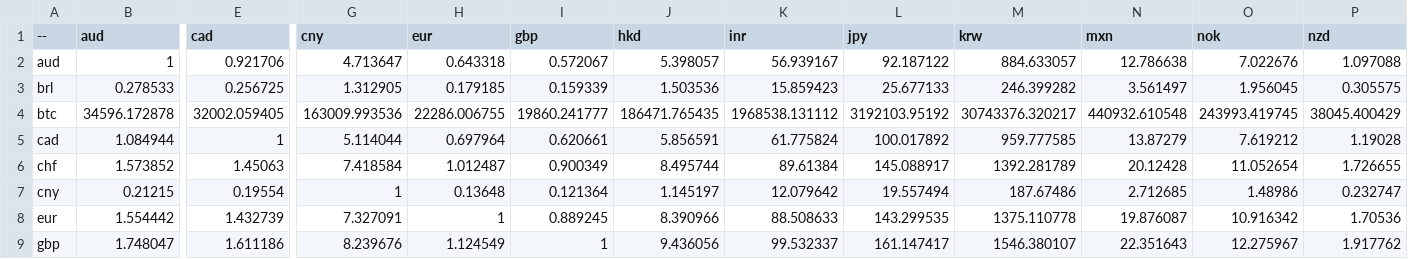
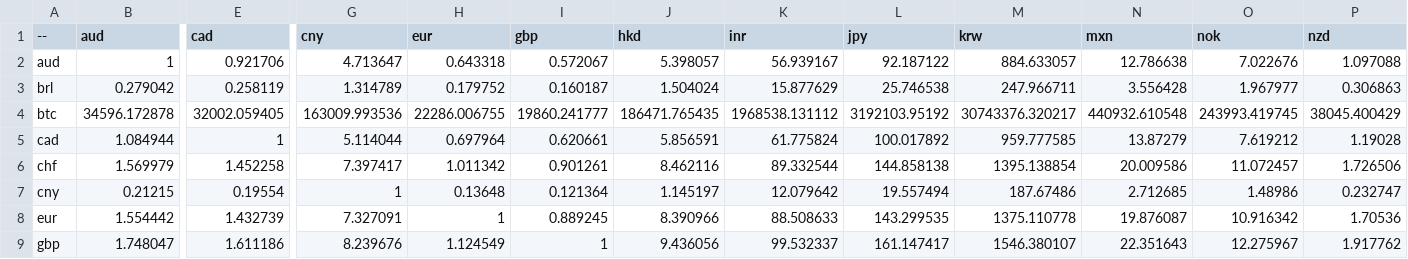
Before and after one commit to sparksets/exchange-rates, a CSV file: top20.csv, drawn as a sheet; only a part is shown, gaps mark what is left out; the diff covers the shown part only; the diff names each change by its address in the sheet, - before the commit and + after, or states it on an @@ line.

```diff
--- a/top20.csv
+++ b/top20.csv
-B3 (aud): 0.278533
+B3 (aud): 0.279042
-E3 (cad): 0.256725
+E3 (cad): 0.258119
-G3 (cny): 1.312905
+G3 (cny): 1.314789
-H3 (eur): 0.179185
+H3 (eur): 0.179752
-I3 (gbp): 0.159339
+I3 (gbp): 0.160187
-J3 (hkd): 1.503536
+J3 (hkd): 1.504024
-K3 (inr): 15.859423
+K3 (inr): 15.877629
-L3 (jpy): 25.677133
+L3 (jpy): 25.746538
-M3 (krw): 246.399282
+M3 (krw): 247.966711
-N3 (mxn): 3.561497
+N3 (mxn): 3.556428
-O3 (nok): 1.956045
+O3 (nok): 1.967977
-P3 (nzd): 0.305575
+P3 (nzd): 0.306863
-B6 (aud): 1.573852
+B6 (aud): 1.569979
-E6 (cad): 1.45063
+E6 (cad): 1.452258
-G6 (cny): 7.418584
+G6 (cny): 7.397417
-H6 (eur): 1.012487
+H6 (eur): 1.011342
-I6 (gbp): 0.900349
+I6 (gbp): 0.901261
-J6 (hkd): 8.495744
+J6 (hkd): 8.462116
-K6 (inr): 89.61384
+K6 (inr): 89.332544
-L6 (jpy): 145.088917
+L6 (jpy): 144.858138
-M6 (krw): 1392.281789
+M6 (krw): 1395.138854
-N6 (mxn): 20.12428
+N6 (mxn): 20.009586
-O6 (nok): 11.052654
+O6 (nok): 11.072457
-P6 (nzd): 1.726655
+P6 (nzd): 1.726506
```
Also changed, not shown: 142 edited cells elsewhere in this file, latest.csv, top10.csv, 3 other files.
